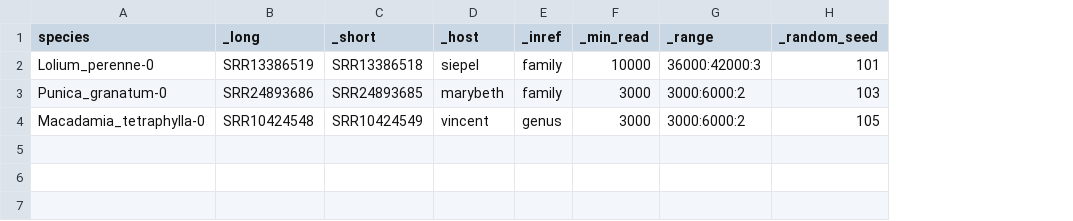
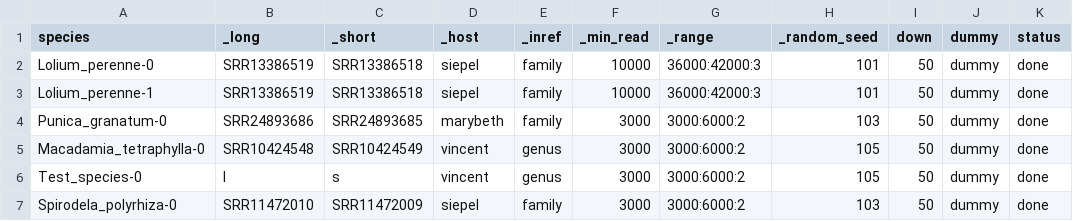
Before and after one commit to goshng/polap, a CSV file: src/polaplib/polap-data-dflye.csv, drawn as a sheet; addresses are those after the commit; the diff names each change by its address in the sheet, - before the commit and + after, or states it on an @@ line.

```diff
--- a/src/polaplib/polap-data-dflye.csv
+++ b/src/polaplib/polap-data-dflye.csv
+column I (down), row 2: 50; rows 4-5: 50 | 50
+column J (dummy), row 2: dummy; rows 4-5: dummy | dummy
+column K (status), row 2: done; rows 4-5: done | done
+row 3: Lolium_perenne-1 | SRR13386519 | SRR13386518 | siepel | family | 10000 | 36000:42000:3 | 101 | 50 | dummy | done
+row 6: Test_species-0 | l | s | vincent | genus | 3000 | 3000:6000:2 | 105 | 50 | dummy | done
+row 7: Spirodela_polyrhiza-0 | SRR11472010 | SRR11472009 | siepel | family | 3000 | 3000:6000:2 | 103 | 50 | dummy | done
```
Also changed, not shown: src/polaplib/polap-data-v4.csv, 25 other files.
